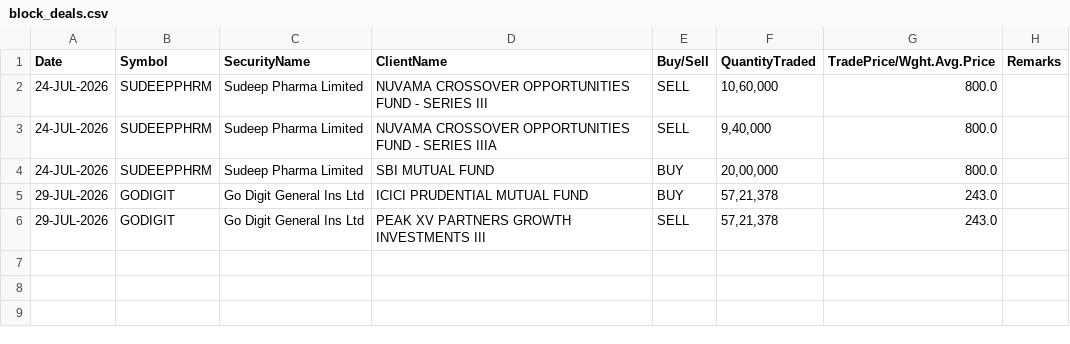
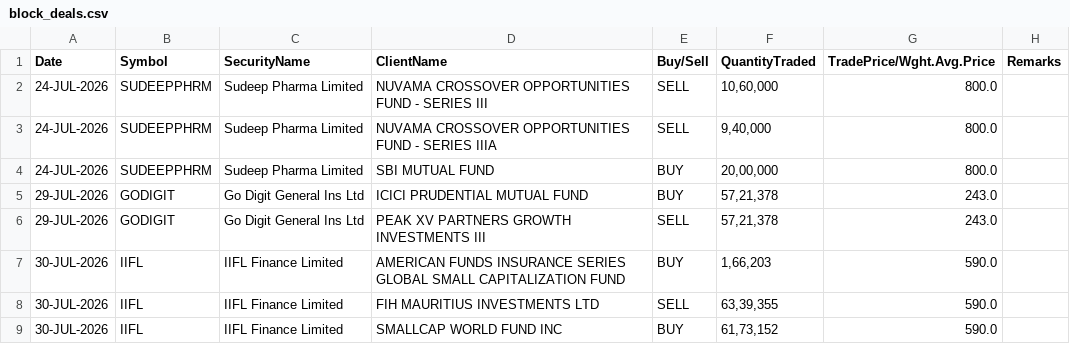
Before and after one commit to Aruj-Singh/nse-dashboard, a CSV file: data/block_deals.csv, drawn as a sheet.

```diff
--- a/data/block_deals.csv
+++ b/data/block_deals.csv
@@ -6 +6,4 @@ Date,Symbol,SecurityName,ClientName,Buy/Sell,QuantityTraded,TradePrice/Wght.Avg.
 29-JUL-2026,GODIGIT,Go Digit General Ins Ltd,PEAK XV PARTNERS GROWTH INVESTMENTS III,SELL,"57,21,378",243.0,
+30-JUL-2026,IIFL,IIFL Finance Limited,AMERICAN FUNDS INSURANCE SERIES GLOBAL SMALL CAPITALIZATION FUND,BUY,"1,66,203",590.0,
+30-JUL-2026,IIFL,IIFL Finance Limited,FIH MAURITIUS INVESTMENTS LTD,SELL,"63,39,355",590.0,
+30-JUL-2026,IIFL,IIFL Finance Limited,SMALLCAP WORLD FUND INC,BUY,"61,73,152",590.0,
```
Also changed, not shown: data/bulk_deals.csv, data/nifty_1h.csv, 13 other files.
